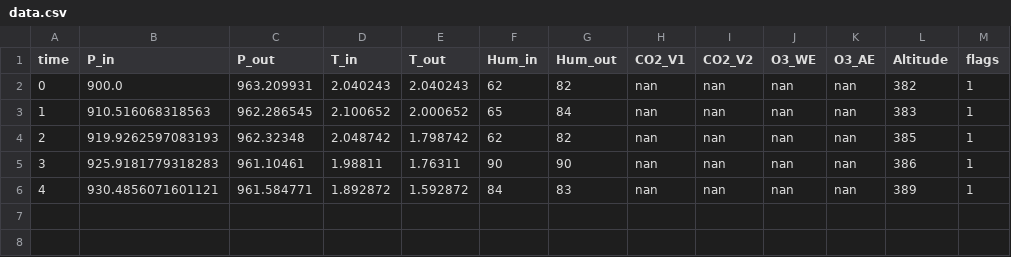
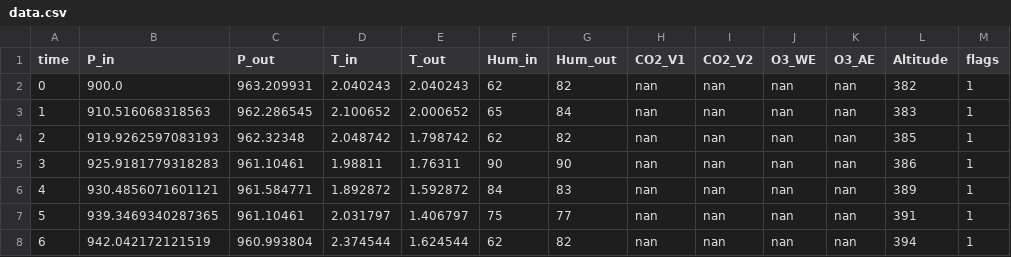
Before and after one commit to dyka3773/data-analysis, a CSV file: Presentations/data.csv (was Real-time analysis/Test scripts/data.csv), drawn as a sheet; the diff names each change by its address in the sheet, - before the commit and + after, or states it on an @@ line.

```diff
--- a/Real-time analysis/Test scripts/data.csv
+++ b/Presentations/data.csv
+row 7: 5 | 939.3469340287365 | 961.10461 | 2.031797 | 1.406797 | 75 | 77 | nan | nan | nan | nan | 391 | 1
+row 8: 6 | 942.042172121519 | 960.993804 | 2.374544 | 1.624544 | 62 | 82 | nan | nan | nan | nan | 394 | 1
```
Also changed, not shown: 2 other files.
